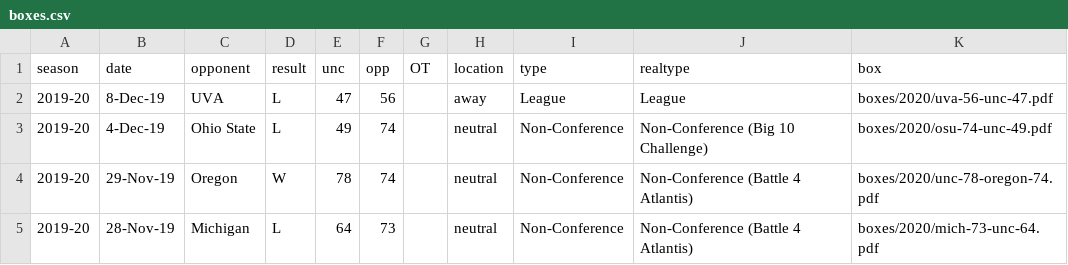
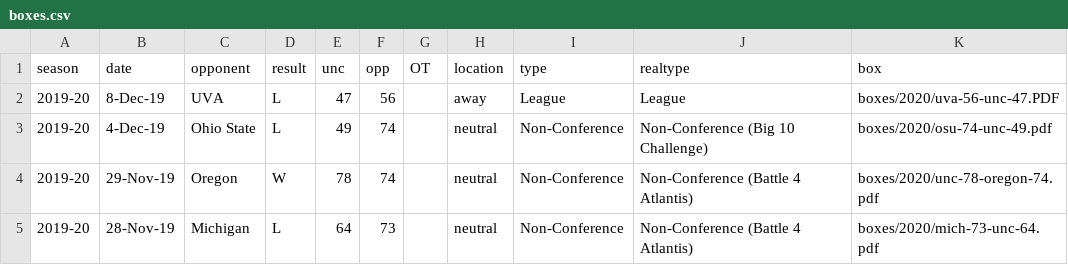
Before and after one commit to gallochris/dadgum-shiny, a CSV file: data/boxes.csv, drawn as a sheet; only a part is shown.

Commit message:
fix

```diff
--- a/data/boxes.csv
+++ b/data/boxes.csv
@@ -1,3 +1,3 @@
 season,date,opponent,result,unc,opp,OT,location,type,realtype,box
-2019-20,8-Dec-19,UVA,L,47,56,,away,League,League,boxes/2020/uva-56-unc-47.pdf
+2019-20,8-Dec-19,UVA,L,47,56,,away,League,League,boxes/2020/uva-56-unc-47.PDF
 2019-20,4-Dec-19,Ohio State,L,49,74,,neutral,Non-Conference,Non-Conference (Big 10 Challenge),boxes/2020/osu-74-unc-49.pdf
```
